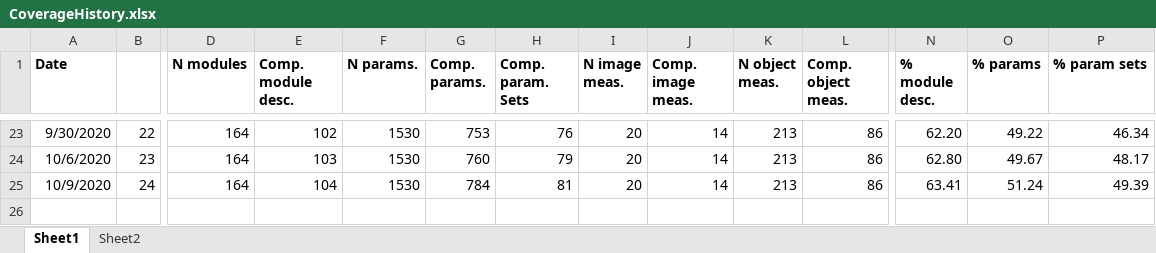
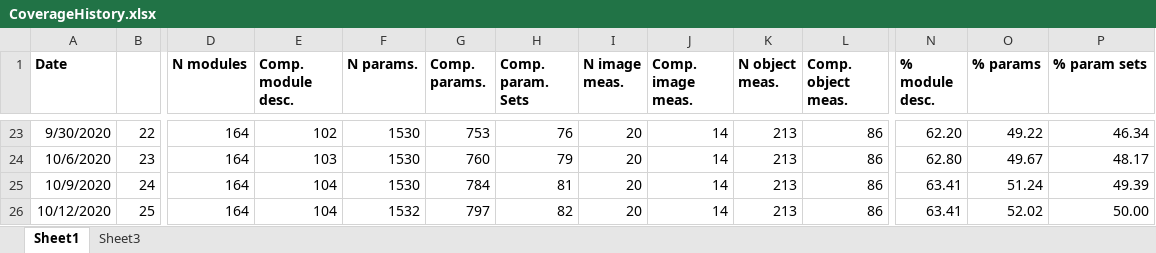
Before and after one commit to mianalysis/mia, an Excel workbook: CoverageHistory.xlsx, sheet Sheet1, drawn as a sheet; only a part is shown, gaps mark what is left out; values as stored, in another font and other column widths than the file's, no borders; charts and pictures not drawn; rows hold the shown columns only; the diff names each change by its address in the sheet, - before the commit and + after, or states it on an @@ line.

```diff
--- a/CoverageHistory.xlsx (sheet Sheet1)
+++ b/CoverageHistory.xlsx (sheet Sheet1)
-sheet tab: Sheet2
+sheet tab: Sheet3
+row 26: 10/12/2020 | 25 | 164 | 104 | 1532 | 797 | 82 | 20 | 14 | 213 | 86 | 63.41 | 52.02 | 50.00
```
Also changed, not shown: charts or pictures, 4 other files.
